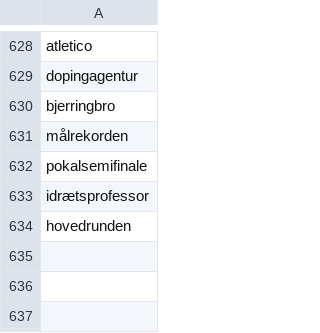
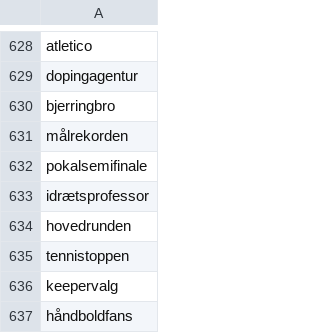
Before and after one commit to senner007/Sports-Block, a CSV file: sport_lingo.csv, drawn as a sheet; only a part is shown, gaps mark what is left out; the diff names each change by its address in the sheet, - before the commit and + after, or states it on an @@ line.

```diff
--- a/sport_lingo.csv
+++ b/sport_lingo.csv
+row 635: tennistoppen
+row 636: keepervalg
+row 637: håndboldfans
```
Also changed, not shown: articles/sports_articles_tv2.csv, articles_temp/combined.csv, 13 other files.
